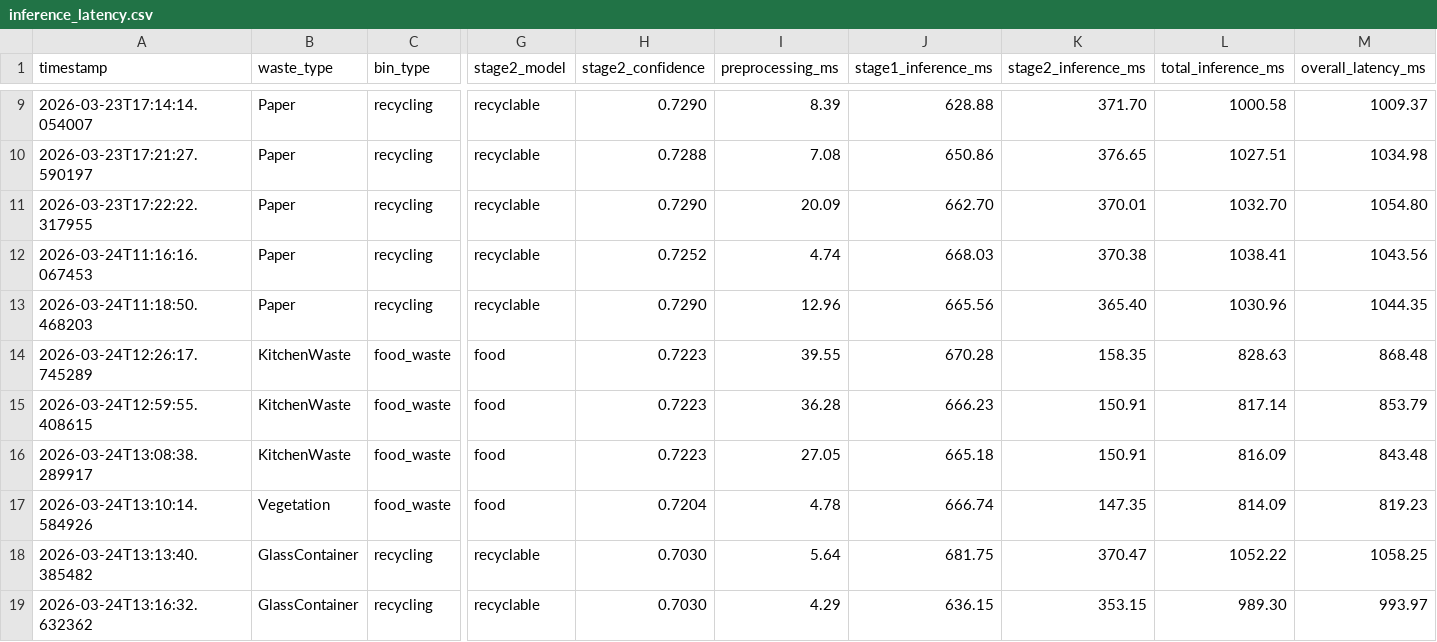
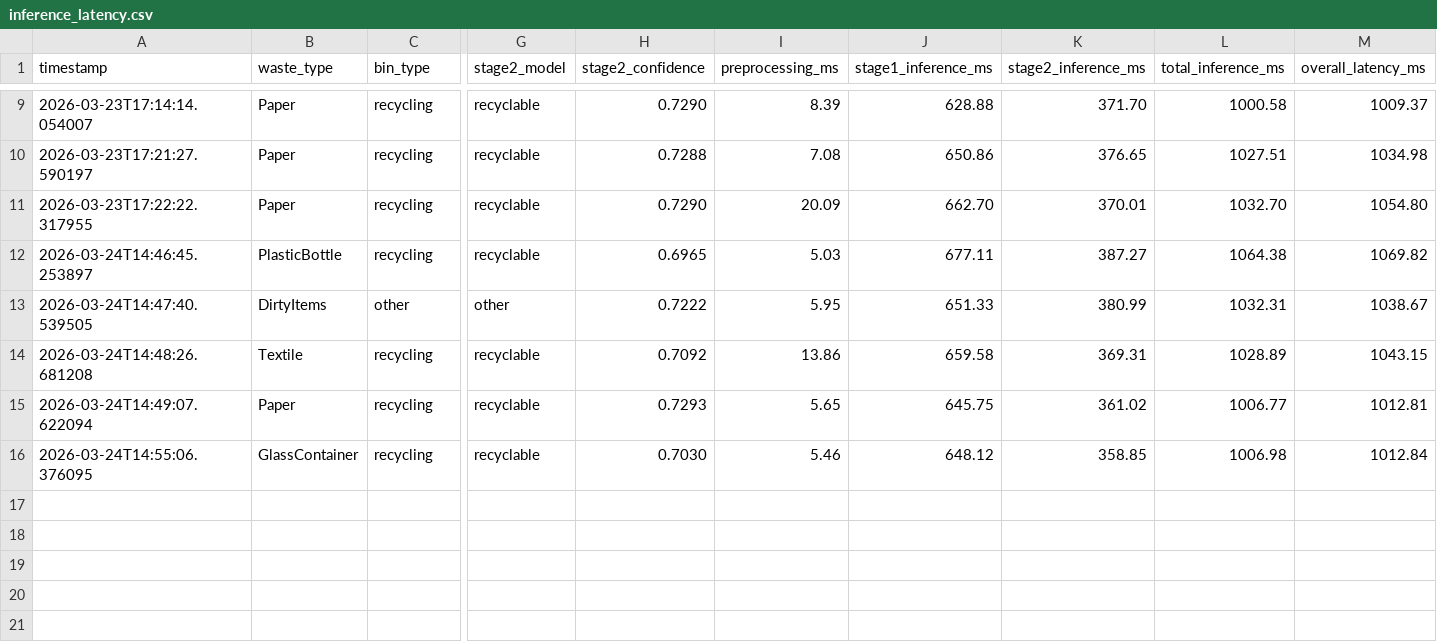
Before and after one commit to amirakbarwicaksono/smart-waste-uncc, a CSV file: smart-waste-system/logs/inference_latency.csv, drawn as a sheet; only a part is shown, gaps mark what is left out; removed rows and columns are numbered as before the commit, all else as after; rows hold the shown columns only; the diff names each change by its address in the sheet, - before the commit and + after, or states it on an @@ line.

```diff
--- a/smart-waste-system/logs/inference_latency.csv
+++ b/smart-waste-system/logs/inference_latency.csv
-row 12: 2026-03-24T11:16:16.067453 | Paper | recycling | recyclable | 0.7252 | 4.74 | 668.03 | 370.38 | 1038.41 | 1043.56
-row 13: 2026-03-24T11:18:50.468203 | Paper | recycling | recyclable | 0.7290 | 12.96 | 665.56 | 365.40 | 1030.96 | 1044.35
-row 14: 2026-03-24T12:26:17.745289 | KitchenWaste | food_waste | food | 0.7223 | 39.55 | 670.28 | 158.35 | 828.63 | 868.48
-row 15: 2026-03-24T12:59:55.408615 | KitchenWaste | food_waste | food | 0.7223 | 36.28 | 666.23 | 150.91 | 817.14 | 853.79
-row 16: 2026-03-24T13:08:38.289917 | KitchenWaste | food_waste | food | 0.7223 | 27.05 | 665.18 | 150.91 | 816.09 | 843.48
-row 17: 2026-03-24T13:10:14.584926 | Vegetation | food_waste | food | 0.7204 | 4.78 | 666.74 | 147.35 | 814.09 | 819.23
+row 12: 2026-03-24T14:46:45.253897 | PlasticBottle | recycling | recyclable | 0.6965 | 5.03 | 677.11 | 387.27 | 1064.38 | 1069.82
+row 13: 2026-03-24T14:47:40.539505 | DirtyItems | other | other | 0.7222 | 5.95 | 651.33 | 380.99 | 1032.31 | 1038.67
+row 14: 2026-03-24T14:48:26.681208 | Textile | recycling | recyclable | 0.7092 | 13.86 | 659.58 | 369.31 | 1028.89 | 1043.15
+row 15: 2026-03-24T14:49:07.622094 | Paper | recycling | recyclable | 0.7293 | 5.65 | 645.75 | 361.02 | 1006.77 | 1012.81
-A16 (timestamp): 2026-03-24T13:13:40.385482
+A16 (timestamp): 2026-03-24T14:55:06.376095
-I16 (preprocessing_ms): 5.64
+I16 (preprocessing_ms): 5.46
-J16 (stage1_inference_ms): 681.75
+J16 (stage1_inference_ms): 648.12
-K16 (stage2_inference_ms): 370.47
+K16 (stage2_inference_ms): 358.85
-L16 (total_inference_ms): 1052.22
+L16 (total_inference_ms): 1006.98
-M16 (overall_latency_ms): 1058.25
+M16 (overall_latency_ms): 1012.84
-row 19: 2026-03-24T13:16:32.632362 | GlassContainer | recycling | recyclable | 0.7030 | 4.29 | 636.15 | 353.15 | 989.30 | 993.97
```
Also changed, not shown: smart-waste-system/logs/transactions.csv, 4 other files.
